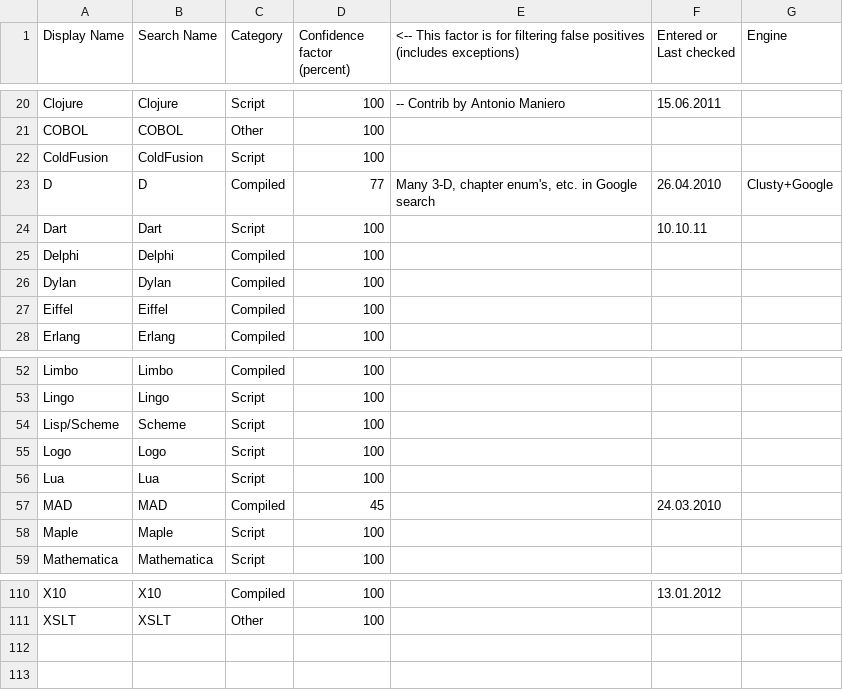
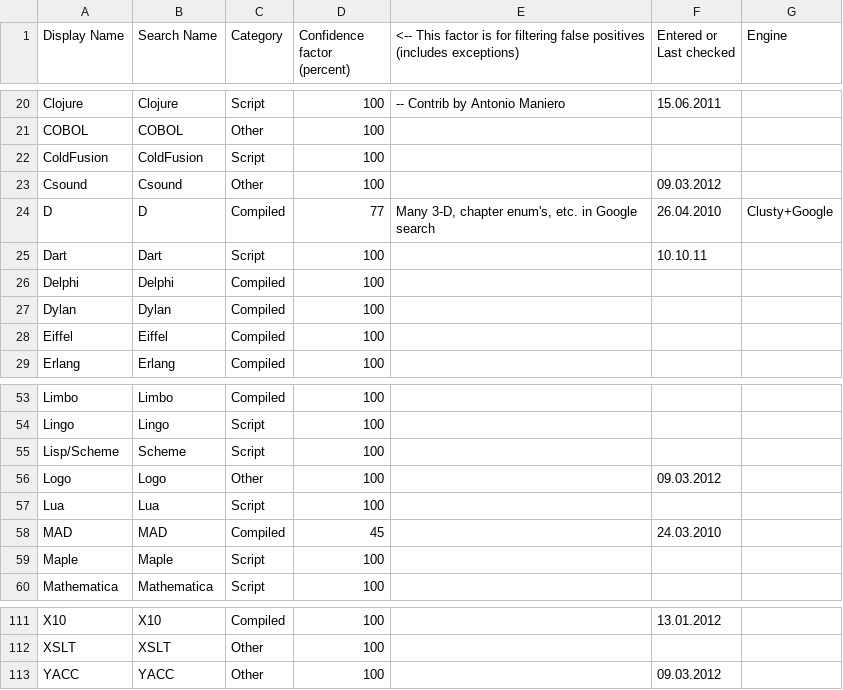
Before and after one commit to zertovitch/lang-index, a CSV file: l.csv, drawn as a sheet; only a part is shown, gaps mark what is left out.

```diff
--- a/l.csv
+++ b/l.csv
@@ -22,2 +22,3 @@ COBOL;COBOL;Other;100;;;
 ColdFusion;ColdFusion;Script;100;;;
+Csound;Csound;Other;100;;09.03.2012;
 D;D;Compiled;77;Many 3-D, chapter enum's, etc. in Google search ;26.04.2010;Clusty+Google
@@ -54,3 +55,3 @@ Lingo;Lingo;Script;100;;;
 Lisp/Scheme;Scheme;Script;100;;;
-Logo;Logo;Script;100;;;
+Logo;Logo;Other;100;;09.03.2012;
 Lua;Lua;Script;100;;;
@@ -111 +112,2 @@ X10;X10;Compiled;100;;13.01.2012;
 XSLT;XSLT;Other;100;;;
+YACC;YACC;Other;100;;09.03.2012;
```
Also changed, not shown: 1 other file.
